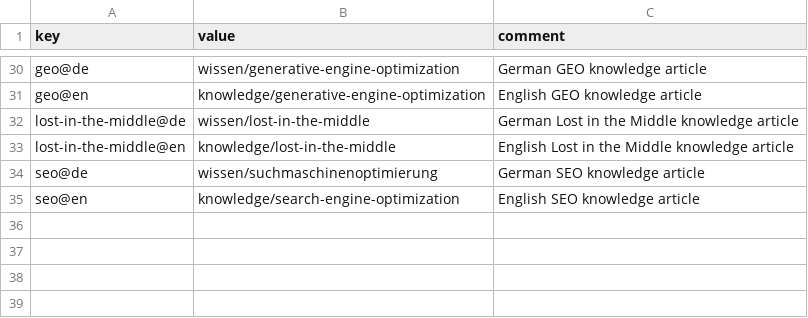
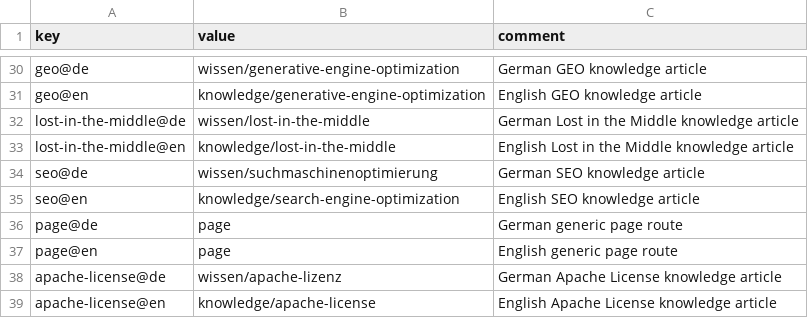
Before and after one commit to vvoss-dev/ReedCMS, a CSV file: .reed/routes.csv, drawn as a sheet; only a part is shown, gaps mark what is left out.

Commit message:
[ROUTES] – feat: add missing page and apache-license routes
Added missing routes for complete template coverage:
- page@de/en - Generic page layout routes
- apache-license@de/en - Apache License knowledge article

All 7 layouts + 11 knowledge sub-pages now have complete routing.

```diff
--- a/.reed/routes.csv
+++ b/.reed/routes.csv
@@ -35 +35,5 @@ seo@de|wissen/suchmaschinenoptimierung|German SEO knowledge article
 seo@en|knowledge/search-engine-optimization|English SEO knowledge article
+page@de|page|German generic page route
+page@en|page|English generic page route
+apache-license@de|wissen/apache-lizenz|German Apache License knowledge article
+apache-license@en|knowledge/apache-license|English Apache License knowledge article
```
